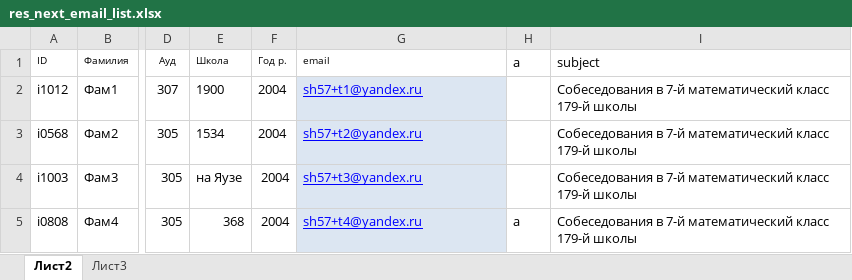
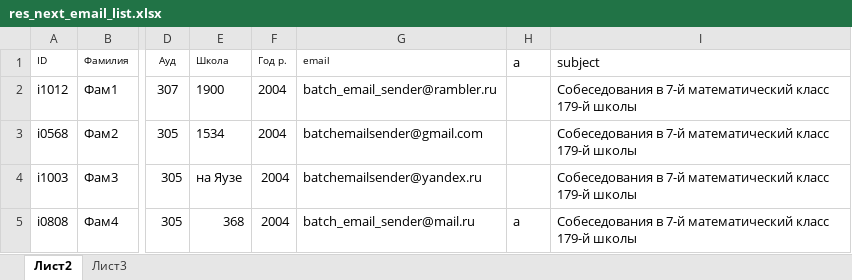
Before and after one commit to ShashkovS/batch_email_sender, an Excel workbook: res_next_email_list.xlsx, sheet Лист2, drawn as a sheet; only a part is shown, gaps mark what is left out; values as stored, in another font and other column widths than the file's, no borders; table styles not drawn; the diff names each change by its address in the sheet, - before the commit and + after, or states it on an @@ line.

```diff
--- a/res_next_email_list.xlsx (sheet Лист2)
+++ b/res_next_email_list.xlsx (sheet Лист2)
-G2 (email): sh57+t1@yandex.ru
+G2 (email): batch_email_sender@rambler.ru
@@ G2:G5 fill: #DCE6F2 → none, underline: on → off, text colour: #0000FF → black @@
-G3 (email): sh57+t2@yandex.ru
+G3 (email): batchemailsender@gmail.com
-G4 (email): sh57+t3@yandex.ru
+G4 (email): batchemailsender@yandex.ru
-G5 (email): sh57+t4@yandex.ru
+G5 (email): batch_email_sender@mail.ru
```
Also changed, not shown: 4 other files.
